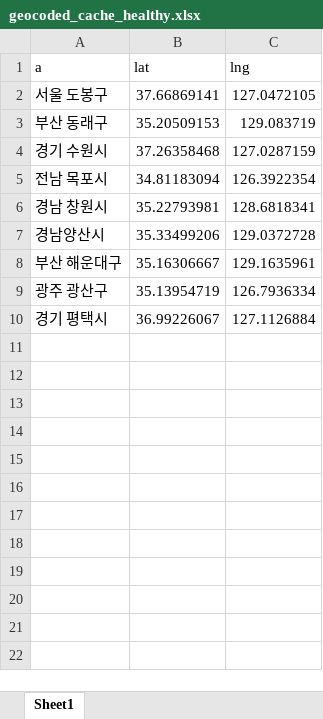
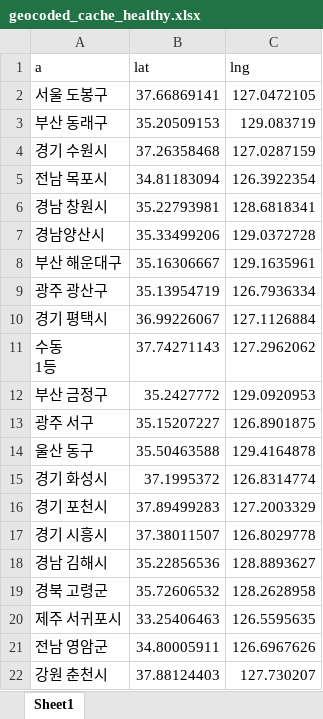
Before and after one commit to integral81/lotto_kakaomap, an Excel workbook: geocoded_cache_healthy.xlsx, sheet Sheet1, drawn as a sheet; values as stored, in another font and other column widths than the file's, no borders; ↵ is a line break in a cell; the diff names each change by its address in the sheet, - before the commit and + after, or states it on an @@ line.

```diff
--- a/geocoded_cache_healthy.xlsx (sheet Sheet1)
+++ b/geocoded_cache_healthy.xlsx (sheet Sheet1)
+row 11: 수동 ↵ 1등 | 37.74271143 | 127.2962062
+row 12: 부산 금정구 | 35.2427772 | 129.0920953
+row 13: 광주 서구 | 35.15207227 | 126.8901875
+row 14: 울산 동구 | 35.50463588 | 129.4164878
+row 15: 경기 화성시 | 37.1995372 | 126.8314774
+row 16: 경기 포천시 | 37.89499283 | 127.2003329
+row 17: 경기 시흥시 | 37.38011507 | 126.8029778
+row 18: 경남 김해시 | 35.22856536 | 128.8893627
+row 19: 경북 고령군 | 35.72606532 | 128.2628958
+row 20: 제주 서귀포시 | 33.25406463 | 126.5595635
+row 21: 전남 영암군 | 34.80005911 | 126.6967626
+row 22: 강원 춘천시 | 37.88124403 | 127.730207
```
Also changed, not shown: 1 other file.
